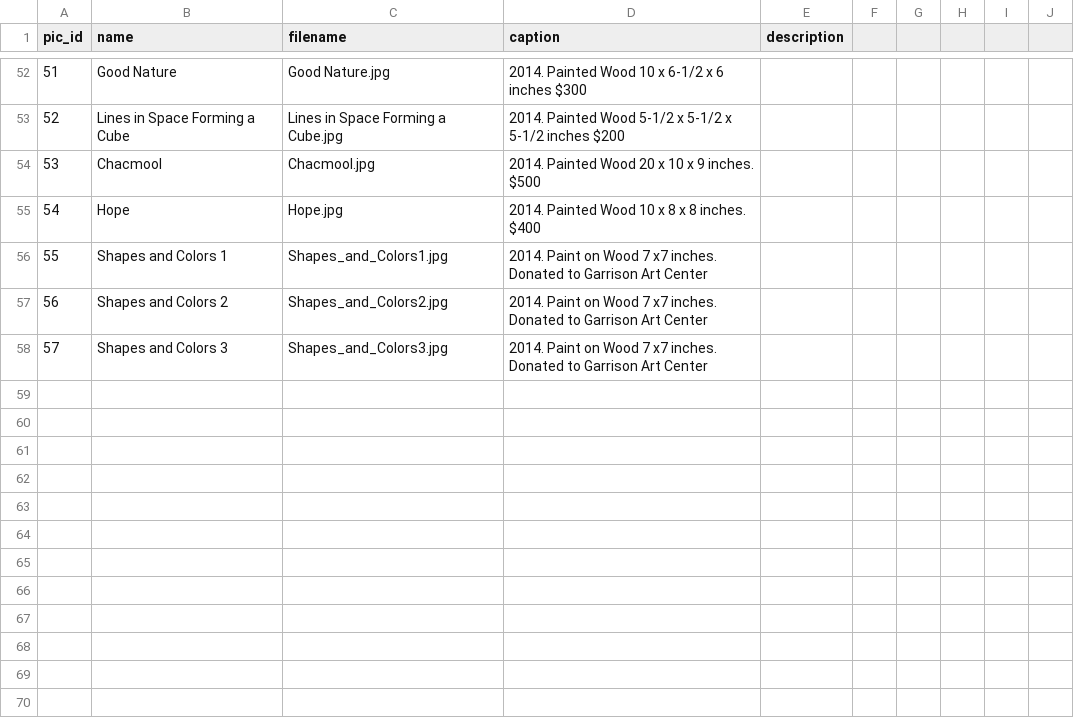
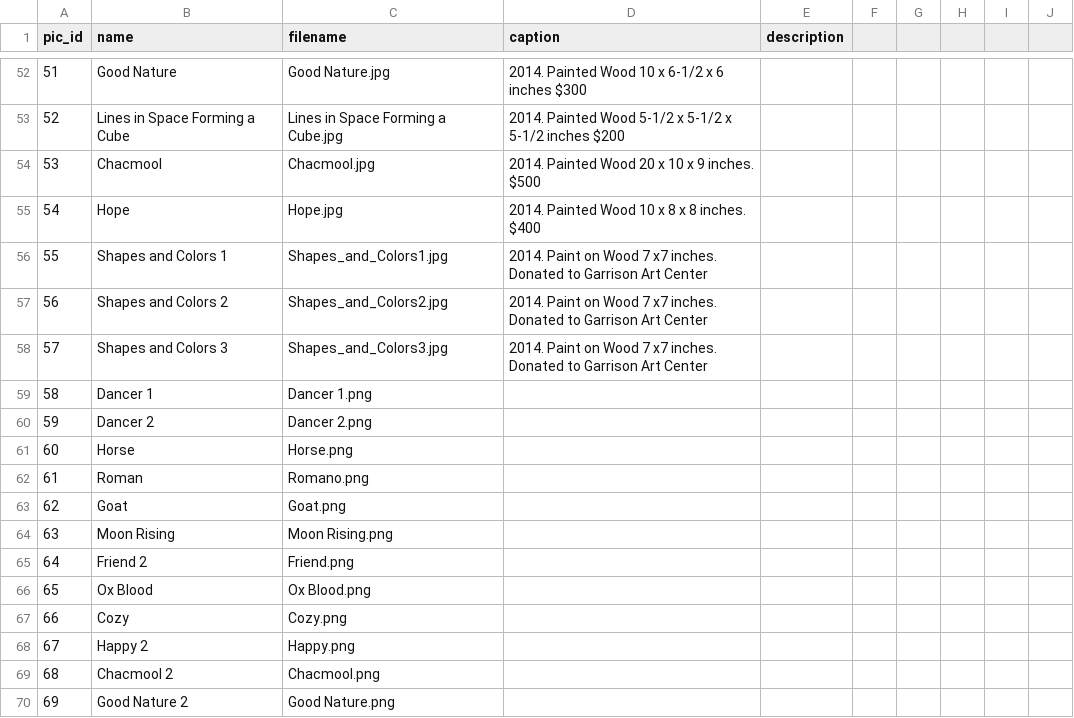
Before and after one commit to dlink/vpics, a CSV file: sql/data/pics.csv, drawn as a sheet; only a part is shown, gaps mark what is left out; the diff names each change by its address in the sheet, - before the commit and + after, or states it on an @@ line.

```diff
--- a/sql/data/pics.csv
+++ b/sql/data/pics.csv
+row 59: 58 | Dancer 1 | Dancer 1.png
+row 60: 59 | Dancer 2 | Dancer 2.png
+row 61: 60 | Horse | Horse.png
+row 62: 61 | Roman | Romano.png
+row 63: 62 | Goat | Goat.png
+row 64: 63 | Moon Rising | Moon Rising.png
+row 65: 64 | Friend 2 | Friend.png
+row 66: 65 | Ox Blood | Ox Blood.png
+row 67: 66 | Cozy | Cozy.png
+row 68: 67 | Happy 2 | Happy.png
+row 69: 68 | Chacmool 2 | Chacmool.png
+row 70: 69 | Good Nature 2 | Good Nature.png
```
Also changed, not shown: sql/data/page_pics.csv, 1 other file.
